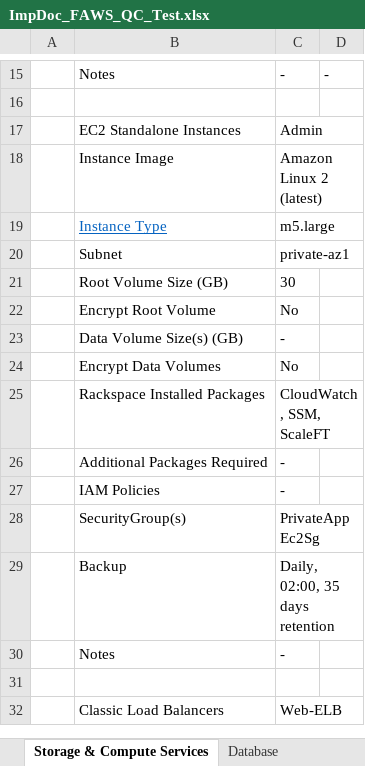
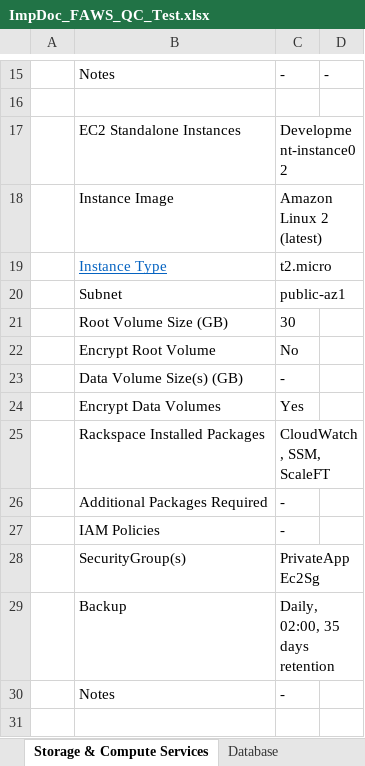
Before and after one commit to ctaguinod/rax-apj-build-tool, an Excel workbook: examples/ImpDoc_FAWS_QC_Test.xlsx, sheet Storage & Compute Services, drawn as a sheet; only a part is shown, gaps mark what is left out; the shorter side is filled out with more unchanged rows; values as stored, in another font and other column widths than the file's, no borders; table styles not drawn; the diff names each change by its address in the sheet, - before the commit and + after, or states it on an @@ line.

```diff
--- a/examples/ImpDoc_FAWS_QC_Test.xlsx (sheet Storage & Compute Services)
+++ b/examples/ImpDoc_FAWS_QC_Test.xlsx (sheet Storage & Compute Services)
-C17: Admin
+C17: Development-instance02
-C19: m5.large
+C19: t2.micro
-C20: private-az1
+C20: public-az1
-C24: No
+C24: Yes
```
Also changed, not shown: sheet Networking Services, examples/Rapha_Racing_UAT_Imp_Doc_V2.xlsx, 1 other file.
